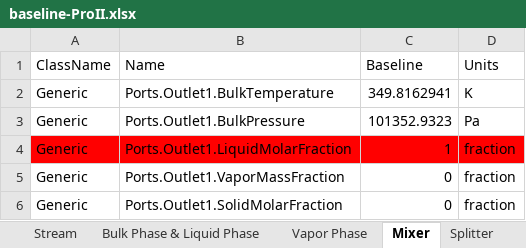
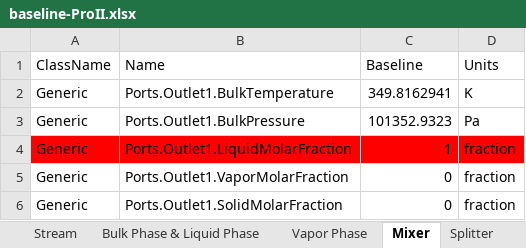
Before and after one commit to juanmgg-at/datatransfer-ProII, an Excel workbook: DataExtraction1/baseline-ProII.xlsx, sheet Mixer, drawn as a sheet; values as stored, in another font and other column widths than the file's, no borders; the diff names each change by its address in the sheet, - before the commit and + after, or states it on an @@ line.

Commit message:
name modified

```diff
--- a/DataExtraction1/baseline-ProII.xlsx (sheet Mixer)
+++ b/DataExtraction1/baseline-ProII.xlsx (sheet Mixer)
-B5 (Name): Ports.Outlet1.VaporMassFraction
+B5 (Name): Ports.Outlet1.VaporMolarFraction
```
